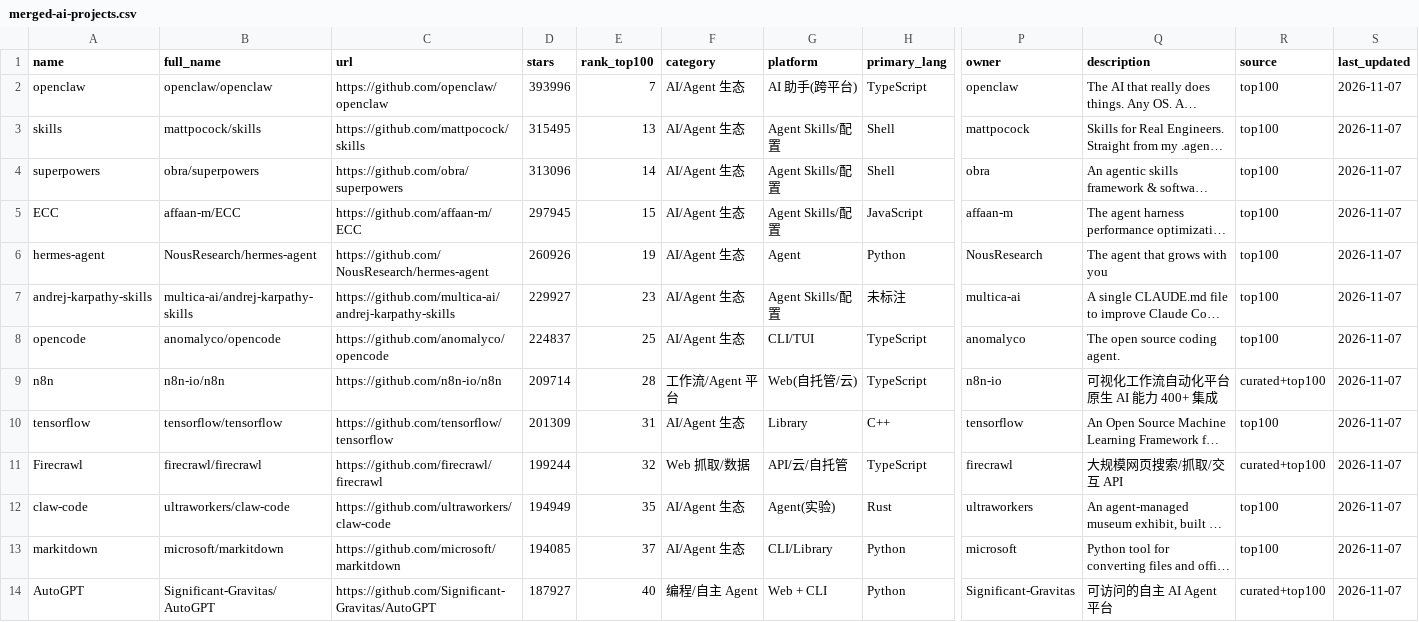
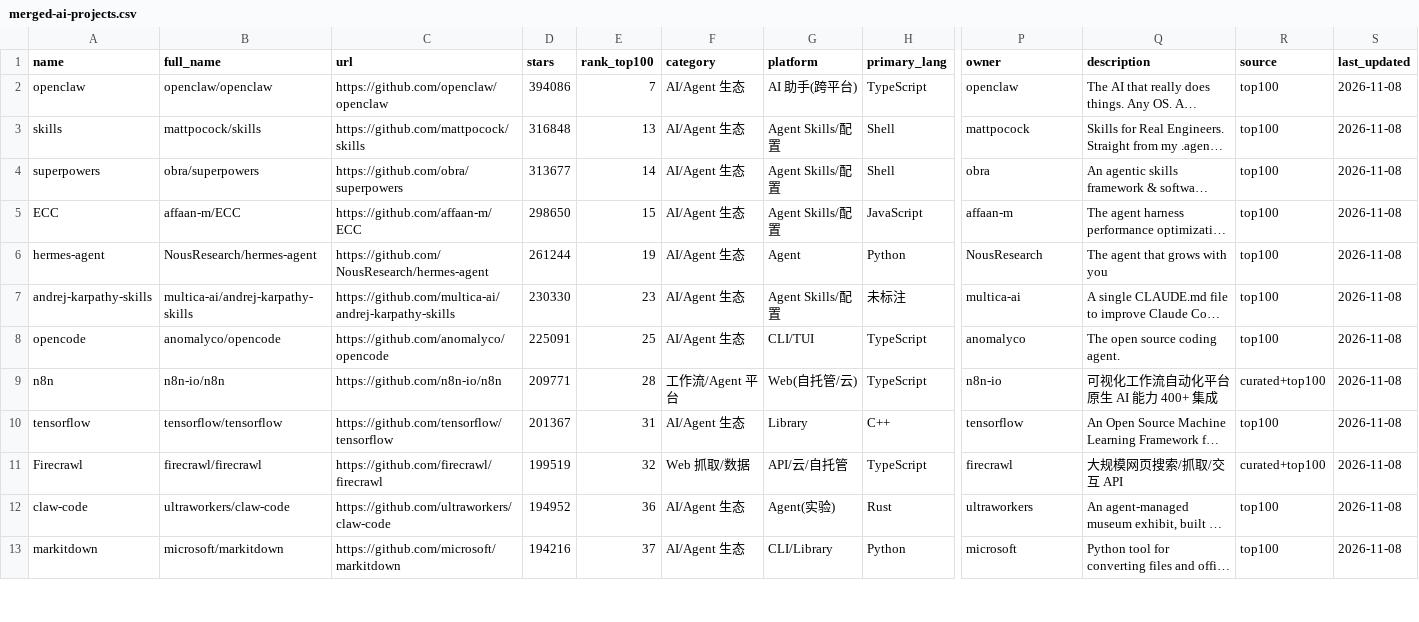
Before and after one commit to idontlikefruit/ai-vibe-pick, a CSV file: data/merged-ai-projects.csv, drawn as a sheet; only a part is shown, gaps mark what is left out; long unchanged cells end in …; removed rows and columns are numbered as before the commit, all else as after; rows hold the shown columns only; the diff covers the shown part only; the diff names each change by its address in the sheet, - before the commit and + after, or states it on an @@ line.

```diff
--- a/data/merged-ai-projects.csv
+++ b/data/merged-ai-projects.csv
-D2 (stars): 393996
+D2 (stars): 394086
-S2:S13 (last_updated): 2026-11-07
+S2:S13 (last_updated): 2026-11-08
-D3 (stars): 315495
+D3 (stars): 316848
-D4 (stars): 313096
+D4 (stars): 313677
-D5 (stars): 297945
+D5 (stars): 298650
-D6 (stars): 260926
+D6 (stars): 261244
-D7 (stars): 229927
+D7 (stars): 230330
-D8 (stars): 224837
+D8 (stars): 225091
-D9 (stars): 209714
+D9 (stars): 209771
-D10 (stars): 201309
+D10 (stars): 201367
-D11 (stars): 199244
+D11 (stars): 199519
-D12 (stars): 194949
+D12 (stars): 194952
-E12 (rank_top100): 35
+E12 (rank_top100): 36
-D13 (stars): 194085
+D13 (stars): 194216
-row 14: AutoGPT | Significant-Gravitas/AutoGPT | https://github.com/Significant-Gravitas/AutoGPT | 187927 | 40 | 编程/自主 Agent | Web + CLI | Python | Significant-Gravitas | 可访问的自主 AI Agent 平台 | curated+top100 | 2026-11-07
```
Also changed, not shown: 1 added row and 88 edited cells elsewhere in this file, data/projects-metadata.csv, data/projects.csv, 9 other files.
